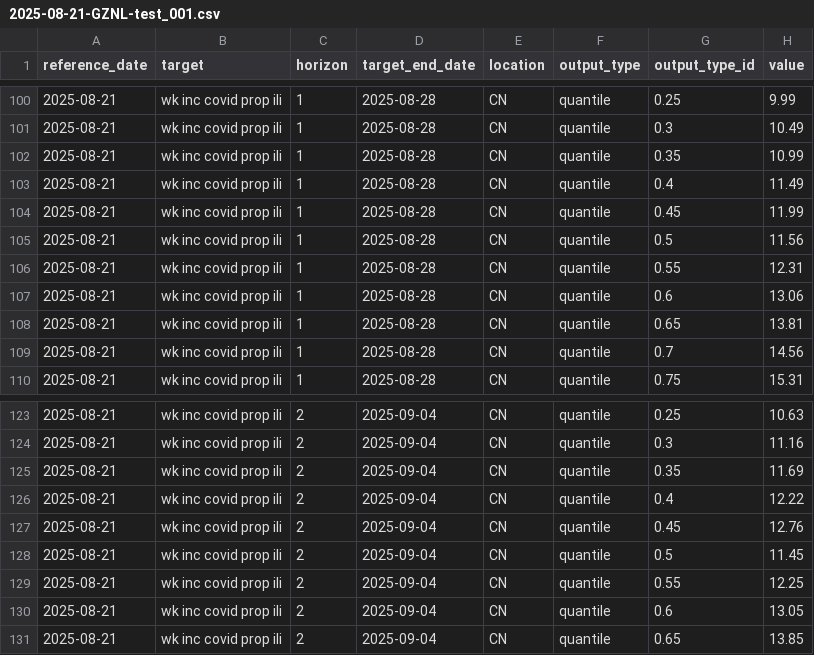
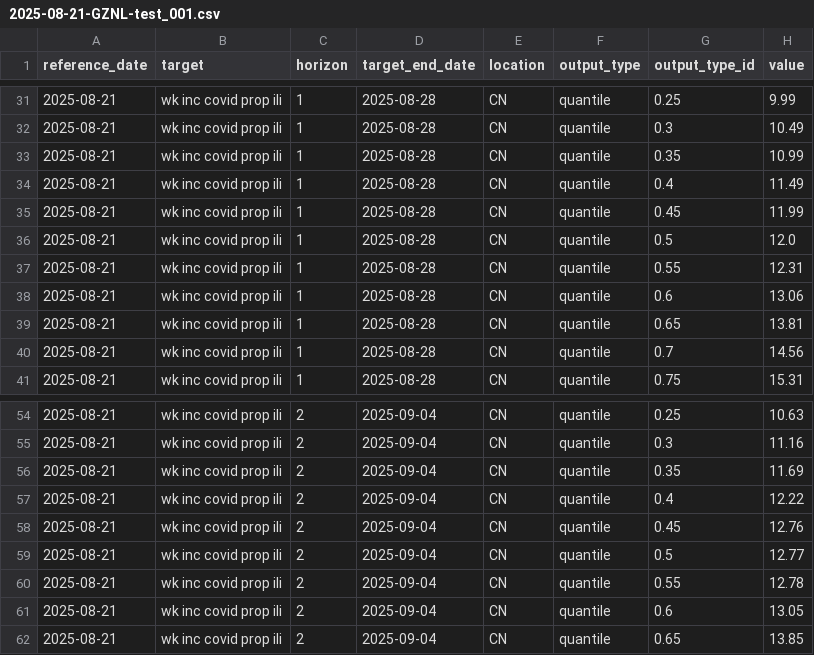
Before and after one commit to dailypartita/China-COVID-19-Forecast-Hub, a CSV file: model-output/GZNL-test_001/2025-08-21-GZNL-test_001.csv, drawn as a sheet; only a part is shown, gaps mark what is left out; the diff covers the shown part only.

```diff
--- a/model-output/GZNL-test_001/2025-08-21-GZNL-test_001.csv
+++ b/model-output/GZNL-test_001/2025-08-21-GZNL-test_001.csv
@@ -104,3 +35,3 @@ reference_date,target,horizon,target_end_date,location,output_type,output_type_i
 2025-08-21,wk inc covid prop ili,1,2025-08-28,CN,quantile,0.45,11.99
-2025-08-21,wk inc covid prop ili,1,2025-08-28,CN,quantile,0.5,11.56
+2025-08-21,wk inc covid prop ili,1,2025-08-28,CN,quantile,0.5,12.0
 2025-08-21,wk inc covid prop ili,1,2025-08-28,CN,quantile,0.55,12.31
@@ -127,4 +58,4 @@ reference_date,target,horizon,target_end_date,location,output_type,output_type_i
 2025-08-21,wk inc covid prop ili,2,2025-09-04,CN,quantile,0.45,12.76
-2025-08-21,wk inc covid prop ili,2,2025-09-04,CN,quantile,0.5,11.45
-2025-08-21,wk inc covid prop ili,2,2025-09-04,CN,quantile,0.55,12.25
+2025-08-21,wk inc covid prop ili,2,2025-09-04,CN,quantile,0.5,12.77
+2025-08-21,wk inc covid prop ili,2,2025-09-04,CN,quantile,0.55,12.78
 2025-08-21,wk inc covid prop ili,2,2025-09-04,CN,quantile,0.6,13.05
```
Also changed, not shown: 4 added rows, 4 removed rows, 65 moved rows and 17 edited cells elsewhere in this file, model-output/GZNL-test_002/2025-08-21-GZNL-test_002.csv, model-output/GZNL-test_003/2025-08-21-GZNL-test_003.csv, 1 other file.
